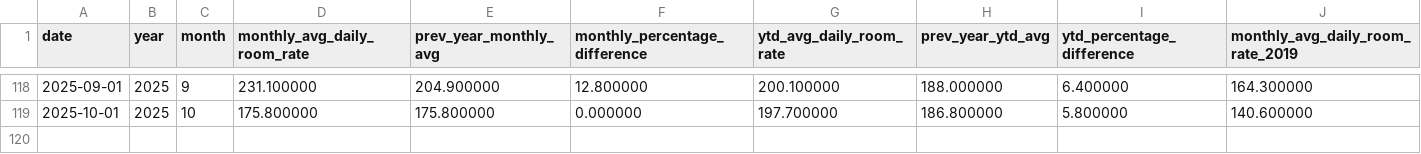
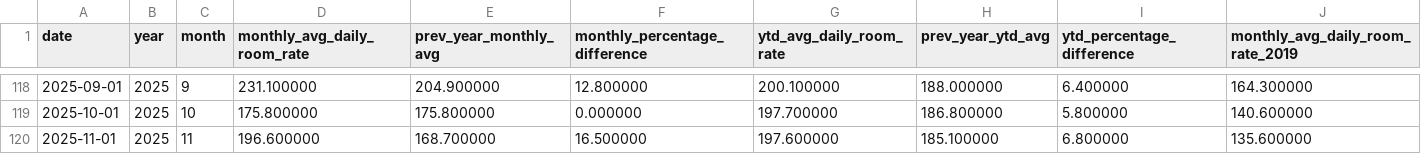
Before and after one commit to ytgov/tourism-indicators, a CSV file: data/vw_kpi_cbre_avg_daily_room_rate_ytd_summary.csv, drawn as a sheet; only a part is shown, gaps mark what is left out; rows hold the shown columns only; the diff names each change by its address in the sheet, - before the commit and + after, or states it on an @@ line.

```diff
--- a/data/vw_kpi_cbre_avg_daily_room_rate_ytd_summary.csv
+++ b/data/vw_kpi_cbre_avg_daily_room_rate_ytd_summary.csv
+row 120: 2025-11-01 | 2025 | 11 | 196.600000 | 168.700000 | 16.500000 | 197.600000 | 185.100000 | 6.800000 | 135.600000
```
Also changed, not shown: data/vw_kpi_cbre_occupancy_rate_ytd_summary.csv, data/vw_kpi_cbre_revpar_ytd_summary.csv, 15 other files.
